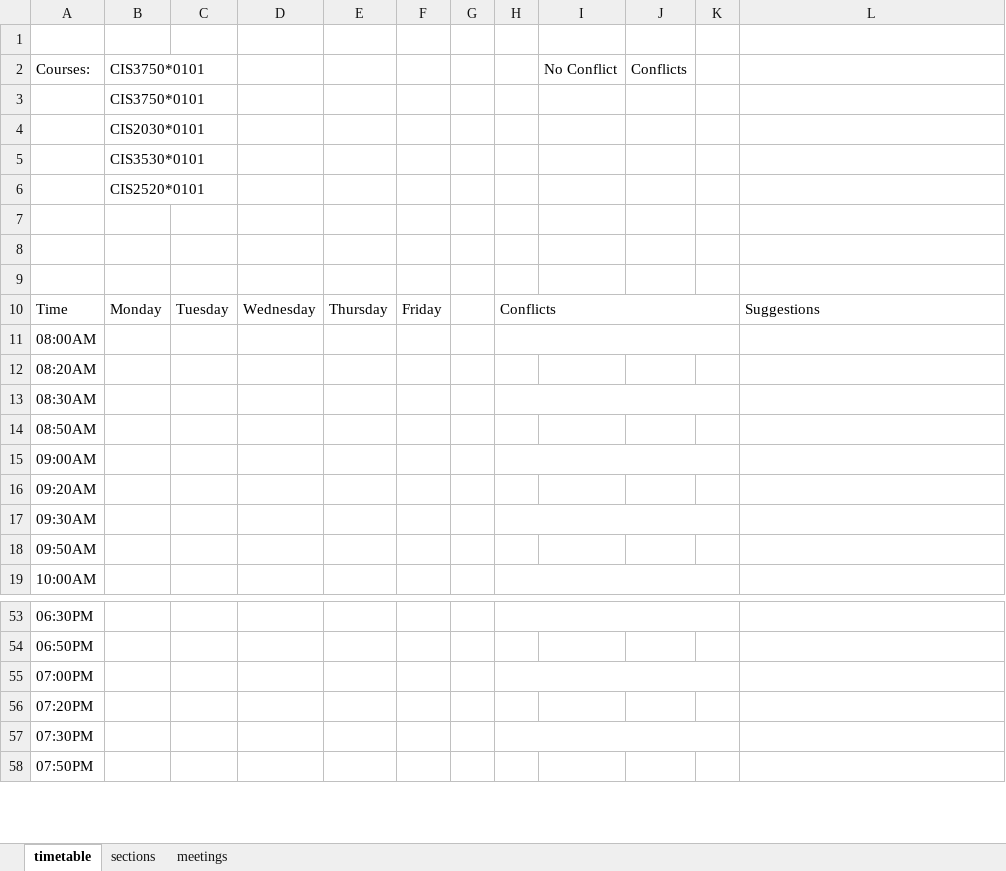
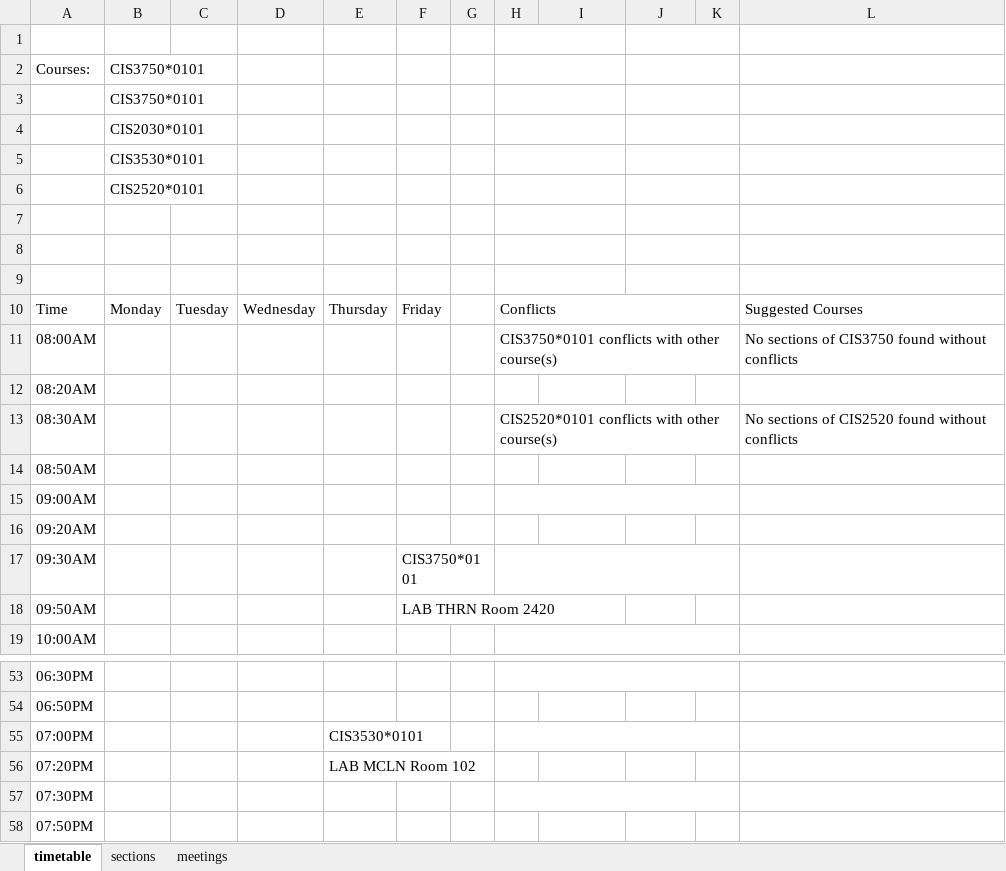
Before and after one commit to AJH914/cis3760, an Excel workbook: csv/scheduler.xlsm, sheet timetable, drawn as a sheet; only a part is shown, gaps mark what is left out; values as stored, in another font and other column widths than the file's, no cell formats; charts and pictures not drawn; the diff covers the shown part only; the diff names each change by its address in the sheet, - before the commit and + after, or states it on an @@ line.

Commit message:
updated excel with input boxes

```diff
--- a/csv/scheduler.xlsm (sheet timetable)
+++ b/csv/scheduler.xlsm (sheet timetable)
+H1:I1 merged
+J1:K1 merged
+H2:I2 merged
-I2: No Conflict
+I2: (empty)
-J2: Conflicts
+J2: (empty)
+J2:K2 merged
+H3:I3 merged
+J3:K3 merged
+H4:I4 merged
+J4:K4 merged
+H5:I5 merged
+J5:K5 merged
+H6:I6 merged
+J6:K6 merged
+H7:I7 merged
+J7:K7 merged
+H8:I8 merged
+J8:K8 merged
+H9:I9 merged
+J9:K9 merged
-L10: Suggestions
+L10: Suggested Courses
-H11: (empty)
+H11: CIS3750*0101 conflicts with other course(s)
-L11: (empty)
+L11: No sections of CIS3750 found without conflicts
-H13: (empty)
+H13: CIS2520*0101 conflicts with other course(s)
-L13: (empty)
+L13: No sections of CIS2520 found without conflicts
-F17: (empty)
+F17: CIS3750*0101
-F18: (empty)
+F18: LAB THRN Room 2420
-E55: (empty)
+E55: CIS3530*0101
-E56: (empty)
+E56: LAB MCLN Room 102
```
Also changed, not shown: 22 edited cells elsewhere in this sheet, cell formats, charts or pictures.
